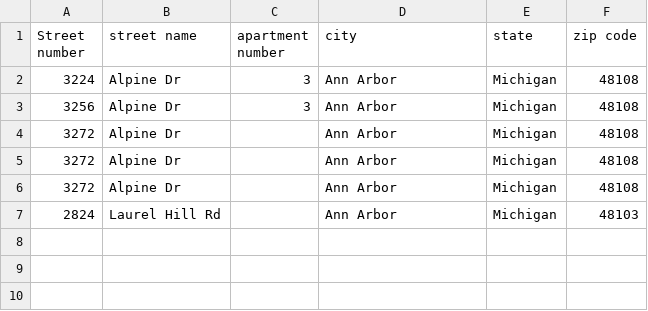
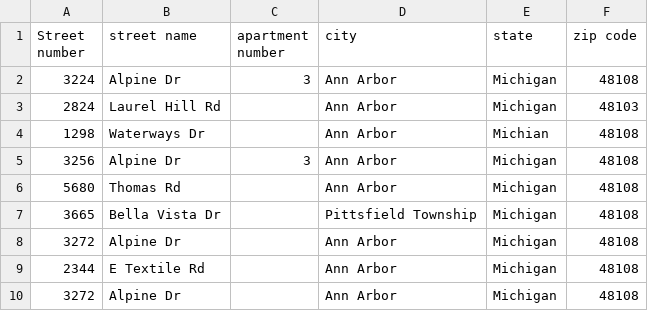
Before and after one commit to Jallal/DataDrivenDirectMail, a CSV file: src/main/resources/papersPreprocessed.csv, drawn as a sheet.

```diff
--- a/src/main/resources/papersPreprocessed.csv
+++ b/src/main/resources/papersPreprocessed.csv
@@ -2,6 +2,9 @@ Street number,street name,apartment number,city,state,zip code
 3224, Alpine Dr,3,Ann Arbor,Michigan,48108
+2824, Laurel Hill Rd,,Ann Arbor,Michigan,48103
+1298, Waterways Dr,,Ann Arbor, Michian, 48108
 3256, Alpine Dr,3,Ann Arbor,Michigan,48108
+5680, Thomas Rd,, Ann Arbor, Michigan, 48108
+3665, Bella Vista Dr,, Pittsfield Township, Michigan, 48108
 3272, Alpine Dr,,Ann Arbor,Michigan,48108
+2344, E Textile Rd,, Ann Arbor, Michigan,48108
 3272, Alpine Dr,,Ann Arbor,Michigan,48108
-3272, Alpine Dr,,Ann Arbor,Michigan,48108
-2824, Laurel Hill Rd,,Ann Arbor,Michigan,48103
```
Also changed, not shown: 13 other files.
